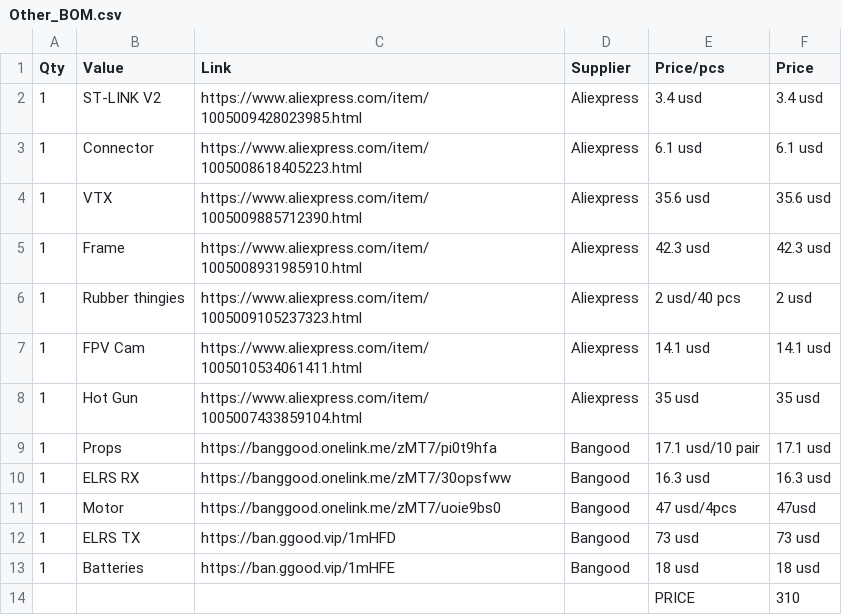
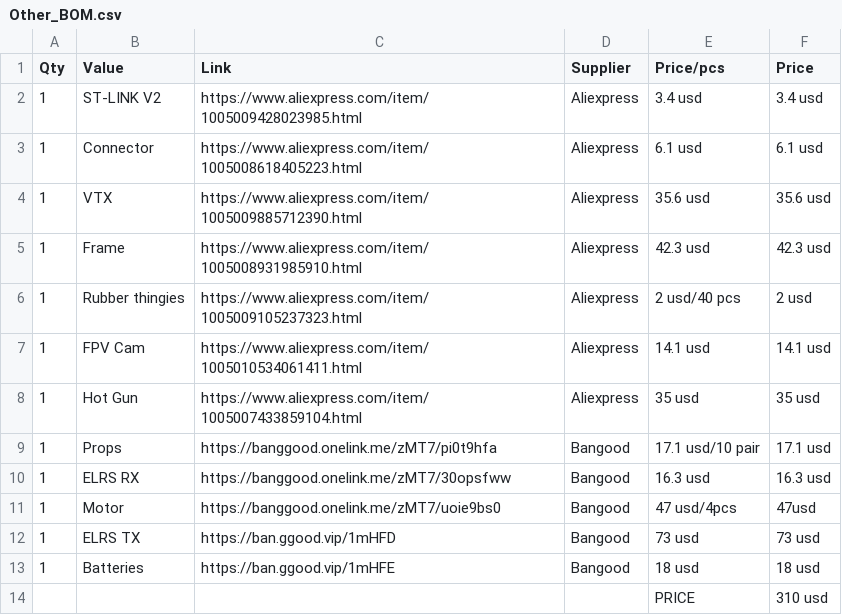
Before and after one commit to vili111111p/Self-made-drone, a CSV file: BOM/Other_BOM.csv, drawn as a sheet.

Commit message:
Fix BOM CSV formatting and update quantities

```diff
--- a/BOM/Other_BOM.csv
+++ b/BOM/Other_BOM.csv
@@ -13,2 +13,2 @@ Qty,Value,Link,Supplier,Price/pcs,Price
 1, Batteries, https://ban.ggood.vip/1mHFE, Bangood, 18 usd, 18 usd
-,,,,PRICE,310
+,,,,PRICE,310 usd
```
